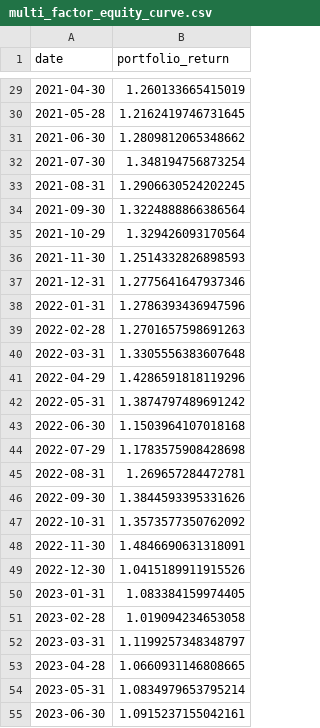
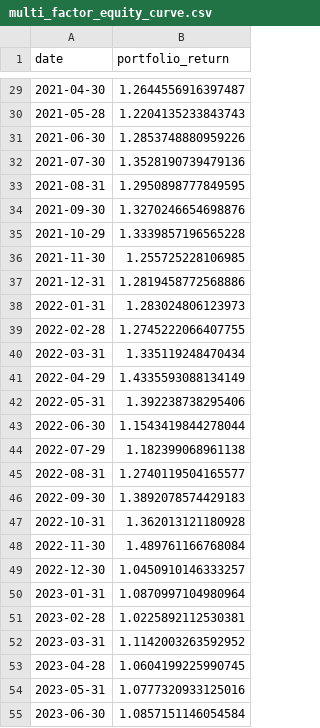
Before and after one commit to leochunghang-maker/multi-factor-ml-trading-strategy, a CSV file: results/multi_factor_equity_curve.csv, drawn as a sheet; only a part is shown, gaps mark what is left out; the diff covers the shown part only.

```diff
--- a/results/multi_factor_equity_curve.csv
+++ b/results/multi_factor_equity_curve.csv
@@ -29,27 +29,27 @@ date,portfolio_return
-2021-04-30,1.260133665415019
-2021-05-28,1.2162419746731645
-2021-06-30,1.2809812065348662
-2021-07-30,1.348194756873254
-2021-08-31,1.2906630524202245
-2021-09-30,1.3224888866386564
-2021-10-29,1.329426093170564
-2021-11-30,1.2514332826898593
-2021-12-31,1.2775641647937346
-2022-01-31,1.2786393436947596
-2022-02-28,1.2701657598691263
-2022-03-31,1.3305556383607648
-2022-04-29,1.4286591818119296
-2022-05-31,1.3874797489691242
-2022-06-30,1.1503964107018168
-2022-07-29,1.1783575908428698
-2022-08-31,1.269657284472781
-2022-09-30,1.3844593395331626
-2022-10-31,1.3573577350762092
-2022-11-30,1.4846690631318091
-2022-12-30,1.0415189911915526
-2023-01-31,1.083384159974405
-2023-02-28,1.019094234653058
-2023-03-31,1.1199257348348797
-2023-04-28,1.0660931146808665
-2023-05-31,1.0834979653795214
-2023-06-30,1.0915237155042161
+2021-04-30,1.2644556916397487
+2021-05-28,1.2204135233843743
+2021-06-30,1.2853748880959226
+2021-07-30,1.3528190739479136
+2021-08-31,1.2950898777849595
+2021-09-30,1.3270246654698876
+2021-10-29,1.3339857196565228
+2021-11-30,1.255725228106985
+2021-12-31,1.2819458772568886
+2022-01-31,1.283024806123973
+2022-02-28,1.2745222066407755
+2022-03-31,1.335119248470434
+2022-04-29,1.4335593088134149
+2022-05-31,1.392238738295406
+2022-06-30,1.1543419844278044
+2022-07-29,1.182399068961138
+2022-08-31,1.2740119504165577
+2022-09-30,1.3892078574429183
+2022-10-31,1.362013121180928
+2022-11-30,1.489761166768084
+2022-12-30,1.0450910146333257
+2023-01-31,1.0870997104980964
+2023-02-28,1.0225892112530381
+2023-03-31,1.1142003263592952
+2023-04-28,1.0604199225990745
+2023-05-31,1.0777320933125016
+2023-06-30,1.0857151146054584
```
Also changed, not shown: 10 added rows and 56 edited cells elsewhere in this file, results/multi_factor_results.csv, 12 other files.
